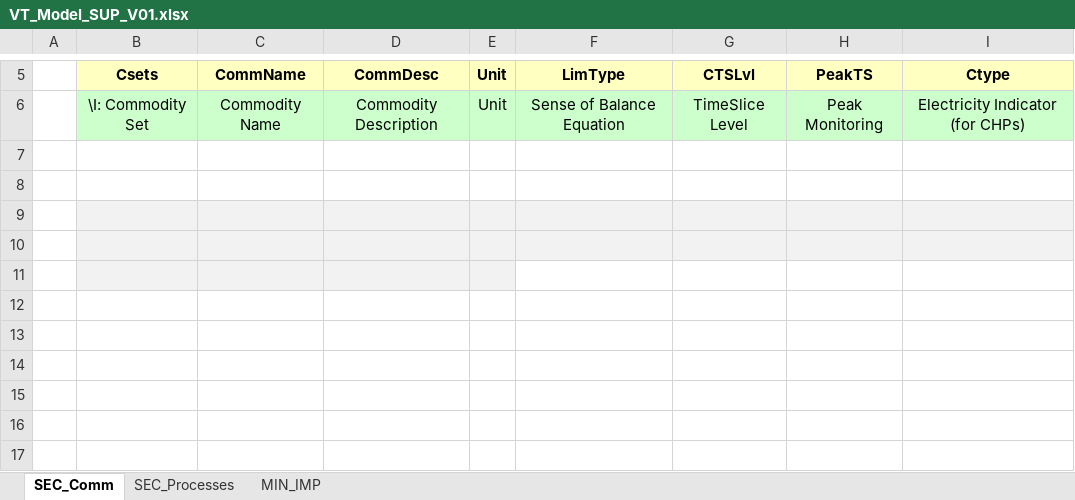
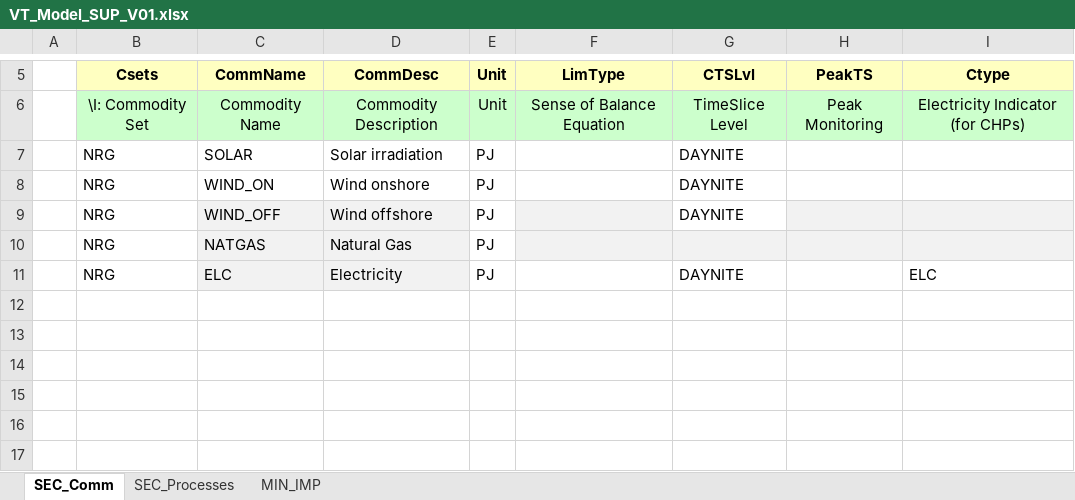
Before and after one commit to michelangeloinzerilli/TIMES_git, an Excel workbook: VT_Model_SUP_V01.xlsx, sheet SEC_Comm, drawn as a sheet; only a part is shown, gaps mark what is left out; values as stored, in another font and other column widths than the file's, no borders; the diff names each change by its address in the sheet, - before the commit and + after, or states it on an @@ line.

```diff
--- a/VT_Model_SUP_V01.xlsx (sheet SEC_Comm)
+++ b/VT_Model_SUP_V01.xlsx (sheet SEC_Comm)
-row 7: (empty)
+row 7:  | NRG | SOLAR | Solar irradiation | PJ |  | DAYNITE
-row 8: (empty)
+row 8:  | NRG | WIND_ON | Wind onshore | PJ |  | DAYNITE
-row 9: (empty)
+row 9:  | NRG | WIND_OFF | Wind offshore | PJ |  | DAYNITE
-B9:B11 fill: #F2F2F2
+B9:B11 fill: none
-E9:E11 fill: #F2F2F2
+E9:E11 fill: none
-G9 fill: #F2F2F2
+G9 fill: none
-row 10: (empty)
+row 10:  | NRG | NATGAS | Natural Gas | PJ
-row 11: (empty)
+row 11:  | NRG | ELC | Electricity | PJ |  | DAYNITE |  | ELC
```
Also changed, not shown: sheet MIN_IMP, sheet SEC_Processes.
